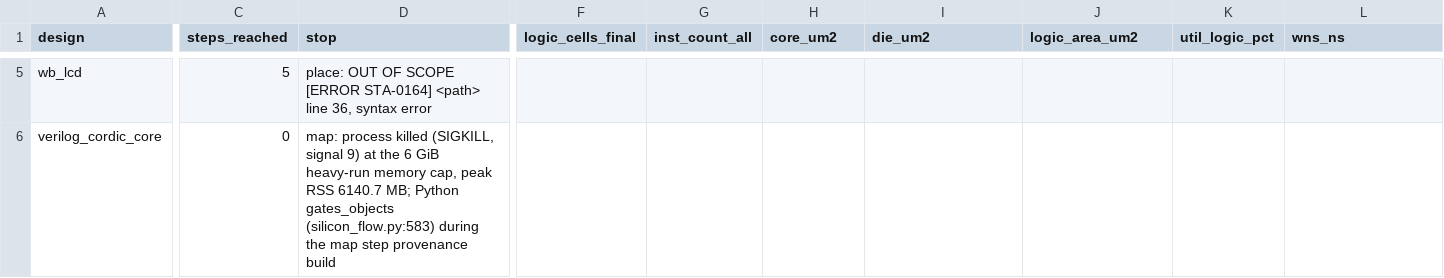
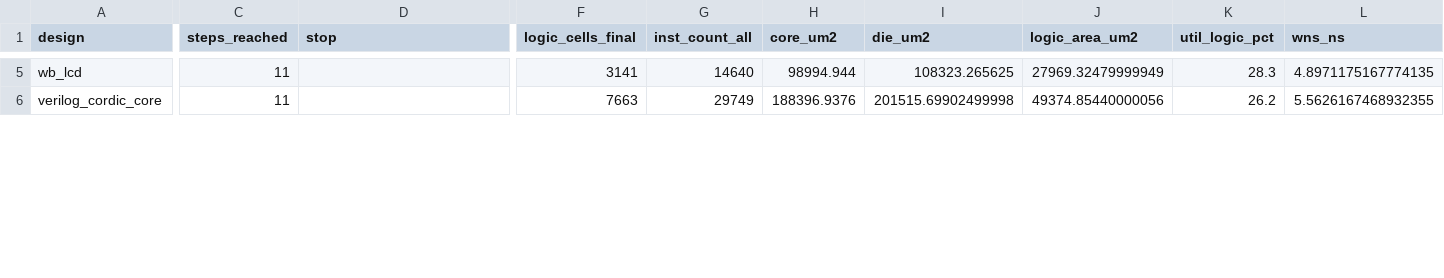
Before and after one commit to drpaj12/odin3, a TSV file: docs/results/silicon-ladder-opencores.tsv, drawn as a sheet; only a part is shown, gaps mark what is left out; the diff covers the shown part only; the diff names each change by its address in the sheet, - before the commit and + after, or states it on an @@ line.

```diff
--- a/docs/results/silicon-ladder-opencores.tsv
+++ b/docs/results/silicon-ladder-opencores.tsv
-C5 (steps_reached): 5
+C5 (steps_reached): 11
-D5 (stop): place: OUT OF SCOPE [ERROR STA-0164] <path> line 36, syntax error
+D5 (stop): (empty)
-F5 (logic_cells_final): (empty)
+F5 (logic_cells_final): 3141
-G5 (inst_count_all): (empty)
+G5 (inst_count_all): 14640
-H5 (core_um2): (empty)
+H5 (core_um2): 98994.944
-I5 (die_um2): (empty)
+I5 (die_um2): 108323.265625
-J5 (logic_area_um2): (empty)
+J5 (logic_area_um2): 27969.32479999949
-K5 (util_logic_pct): (empty)
+K5 (util_logic_pct): 28.3
-L5 (wns_ns): (empty)
+L5 (wns_ns): 4.8971175167774135
-C6 (steps_reached): 0
+C6 (steps_reached): 11
-D6 (stop): map: process killed (SIGKILL, signal 9) at the 6 GiB heavy-run memory cap, peak RSS 6140.7 MB; Python gates_objects (silicon_flow.py:583) during the map step provenance build
+D6 (stop): (empty)
-F6 (logic_cells_final): (empty)
+F6 (logic_cells_final): 7663
-G6 (inst_count_all): (empty)
+G6 (inst_count_all): 29749
-H6 (core_um2): (empty)
+H6 (core_um2): 188396.9376
-I6 (die_um2): (empty)
+I6 (die_um2): 201515.69902499998
-J6 (logic_area_um2): (empty)
+J6 (logic_area_um2): 49374.85440000056
-K6 (util_logic_pct): (empty)
+K6 (util_logic_pct): 26.2
-L6 (wns_ns): (empty)
+L6 (wns_ns): 5.5626167468932355
```
Also changed, not shown: 112 edited cells elsewhere in this file, 56 other files.
